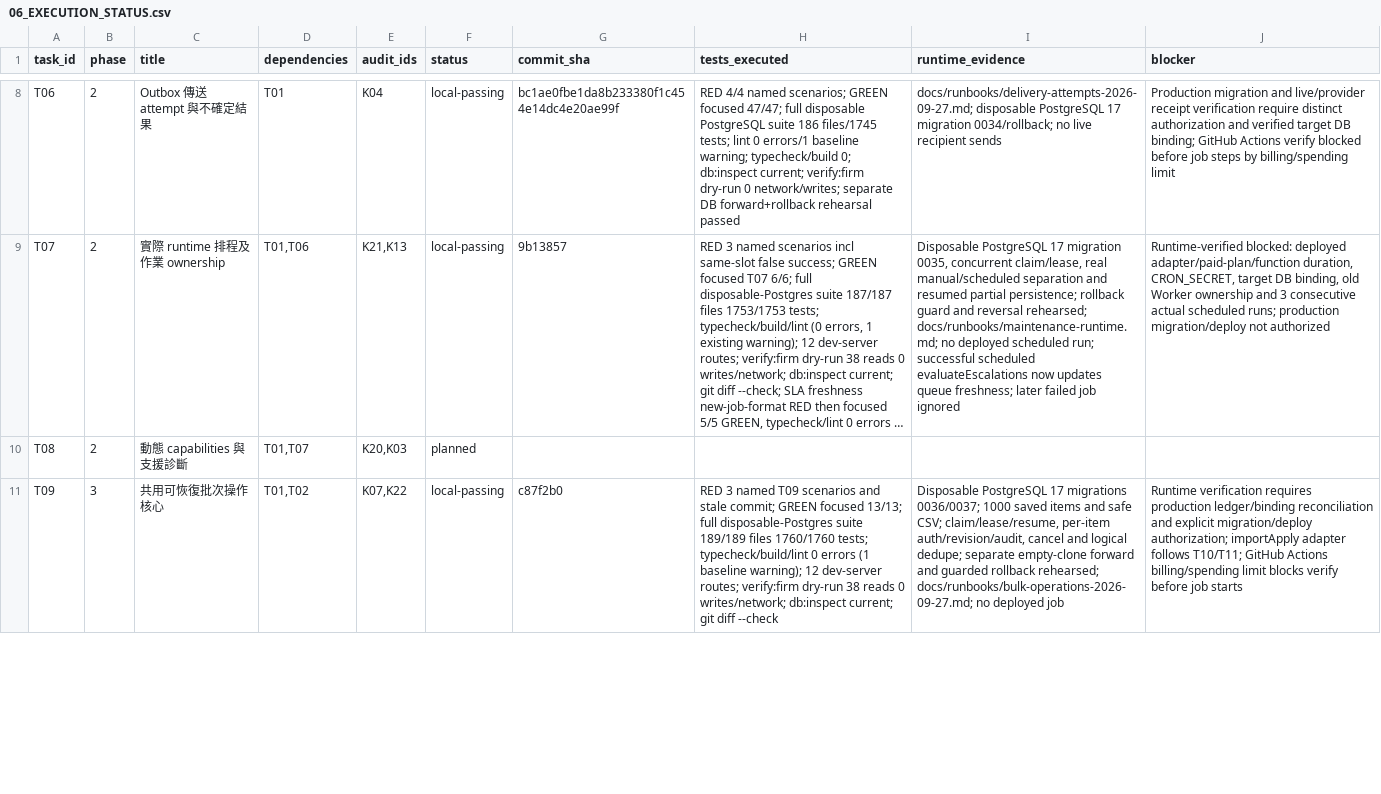
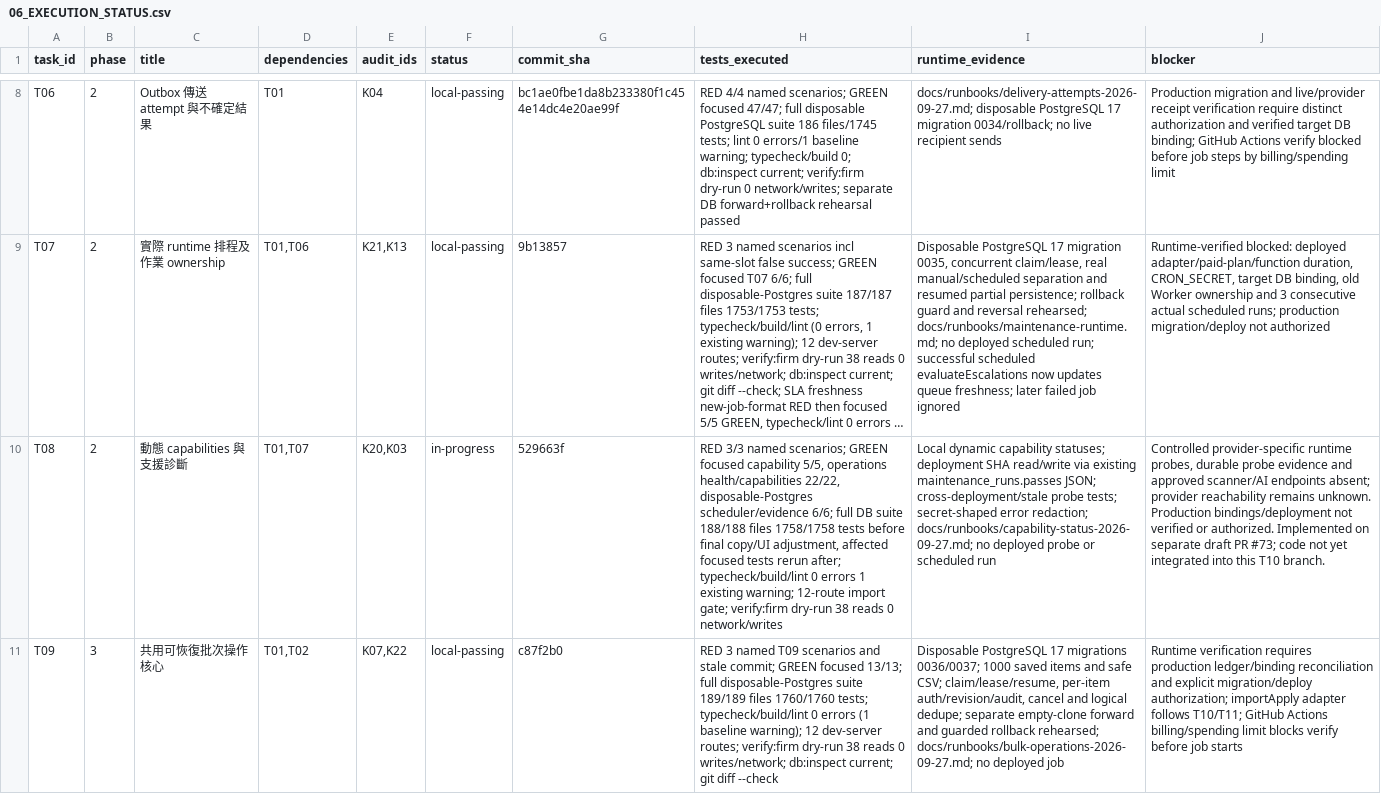
Before and after one commit to YNWAforever/kossilon-hub, a CSV file: docs/superpowers/plans/kossilon-2026-09-27/06_EXECUTION_STATUS.csv, drawn as a sheet; only a part is shown, gaps mark what is left out; long unchanged cells end in …; the diff covers the shown part only; the diff names each change by its address in the sheet, - before the commit and + after, or states it on an @@ line.

Commit message:
docs: record T10 preview checks and runtime gates

```diff
--- a/docs/superpowers/plans/kossilon-2026-09-27/06_EXECUTION_STATUS.csv
+++ b/docs/superpowers/plans/kossilon-2026-09-27/06_EXECUTION_STATUS.csv
-F10 (status): planned
+F10 (status): in-progress
-G10 (commit_sha): (empty)
+G10 (commit_sha): 529663f
-H10 (tests_executed): (empty)
+H10 (tests_executed): RED 3/3 named scenarios; GREEN focused capability 5/5, operations health/capabilities 22/22, disposable-Postgres scheduler/evidence 6/6; full DB suite 188/188 files 1758/1758 tests before final copy/UI adjustment, affected focused tests rerun after; typecheck/build/lint 0 errors 1 existing warning; 12-route import gate; verify:firm dry-run 38 reads 0 network/writes
-I10 (runtime_evidence): (empty)
+I10 (runtime_evidence): Local dynamic capability statuses; deployment SHA read/write via existing maintenance_runs.passes JSON; cross-deployment/stale probe tests; secret-shaped error redaction; docs/runbooks/capability-status-2026-09-27.md; no deployed probe or scheduled run
-J10 (blocker): (empty)
+J10 (blocker): Controlled provider-specific runtime probes, durable probe evidence and approved scanner/AI endpoints absent; provider reachability remains unknown. Production bindings/deployment not verified or authorized. Implemented on separate draft PR #73; code not yet integrated into this T10 branch.
```
Also changed, not shown: 5 edited cells elsewhere in this file.
